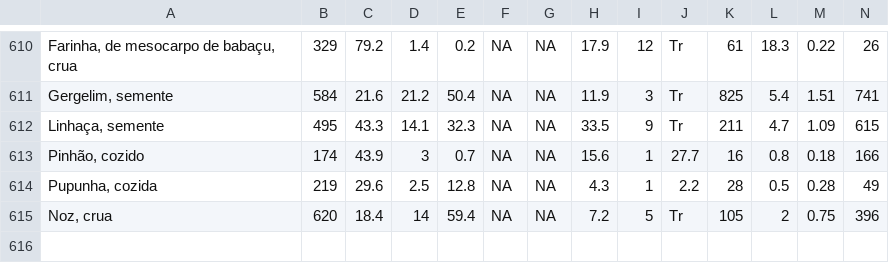
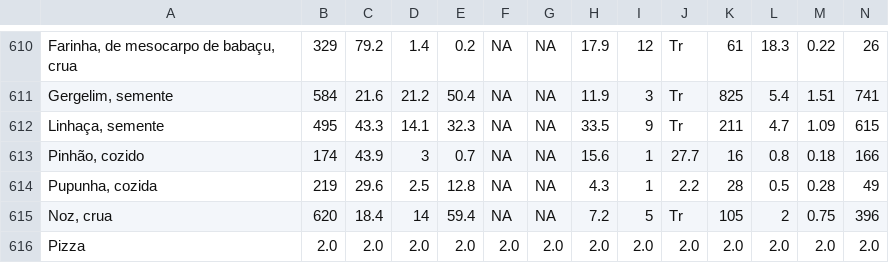
Before and after one commit to almeida1492/nutre, a CSV file: app/src/main/assets/data/food.csv, drawn as a sheet; only a part is shown, gaps mark what is left out; rows hold the shown columns only; the diff names each change by its address in the sheet, - before the commit and + after, or states it on an @@ line.

```diff
--- a/app/src/main/assets/data/food.csv
+++ b/app/src/main/assets/data/food.csv
+row 616: Pizza | 2.0 | 2.0 | 2.0 | 2.0 | 2.0 | 2.0 | 2.0 | 2.0 | 2.0 | 2.0 | 2.0 | 2.0 | 2.0
```
Also changed, not shown: 30 other files.
